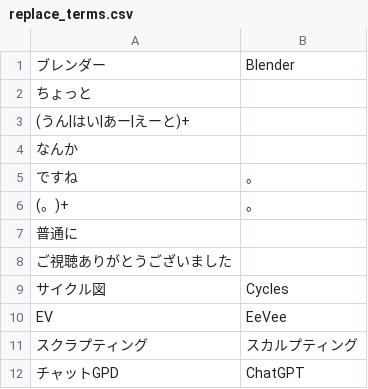
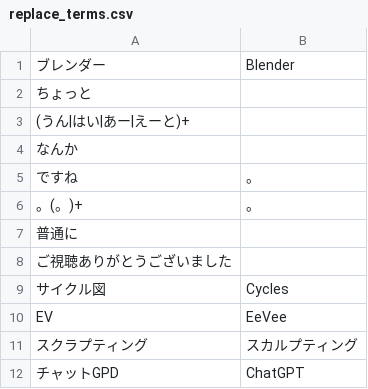
Before and after one commit to mossan-hoshi/audio2srt, a CSV file: replace_terms.csv, drawn as a sheet.

```diff
--- a/replace_terms.csv
+++ b/replace_terms.csv
@@ -5,3 +5,3 @@
 ですね,。
-(。)+,。
+。(。)+,。
 普通に,
```
Also changed, not shown: 1 other file.
